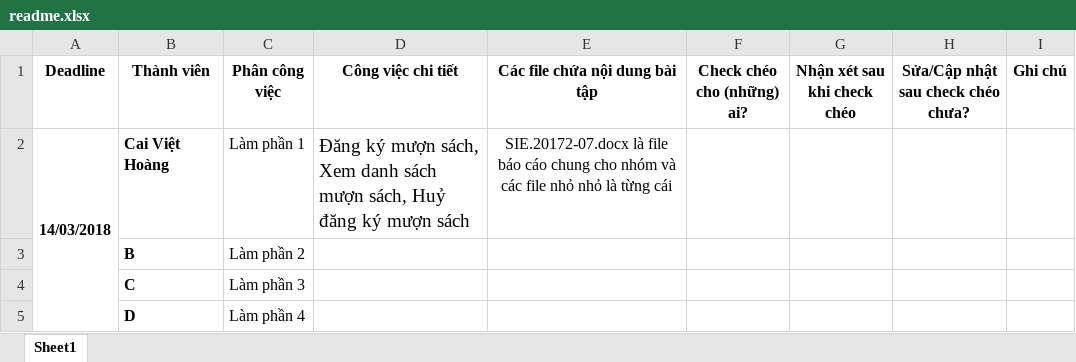
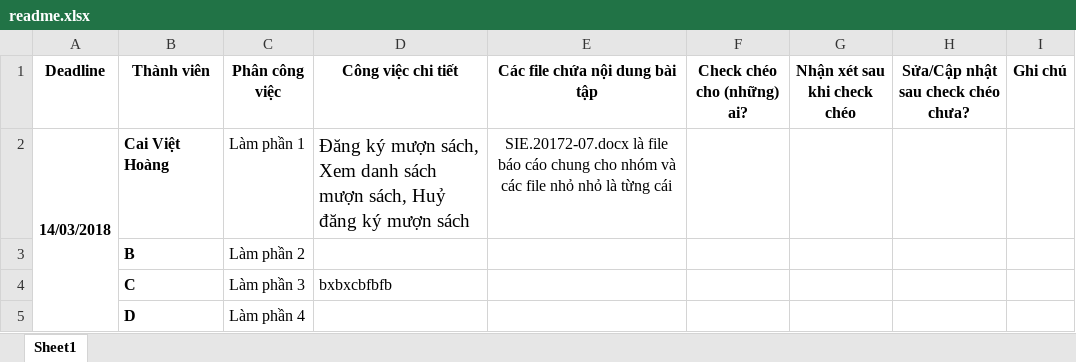
Before and after one commit to hoanguyen1998/StudentManagement-, an Excel workbook: readme.xlsx, sheet Sheet1, drawn as a sheet; values as stored, in another font and other column widths than the file's, no borders; the diff names each change by its address in the sheet, - before the commit and + after, or states it on an @@ line.

Commit message:
no message

```diff
--- a/readme.xlsx (sheet Sheet1)
+++ b/readme.xlsx (sheet Sheet1)
-D4 (Công việc chi tiết): (empty)
+D4 (Công việc chi tiết): bxbxcbfbfb
```
